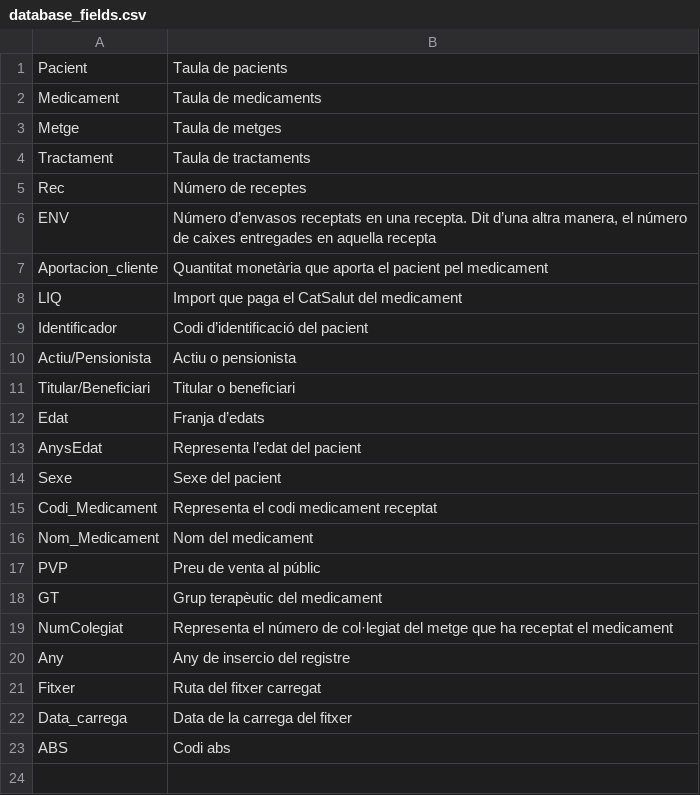
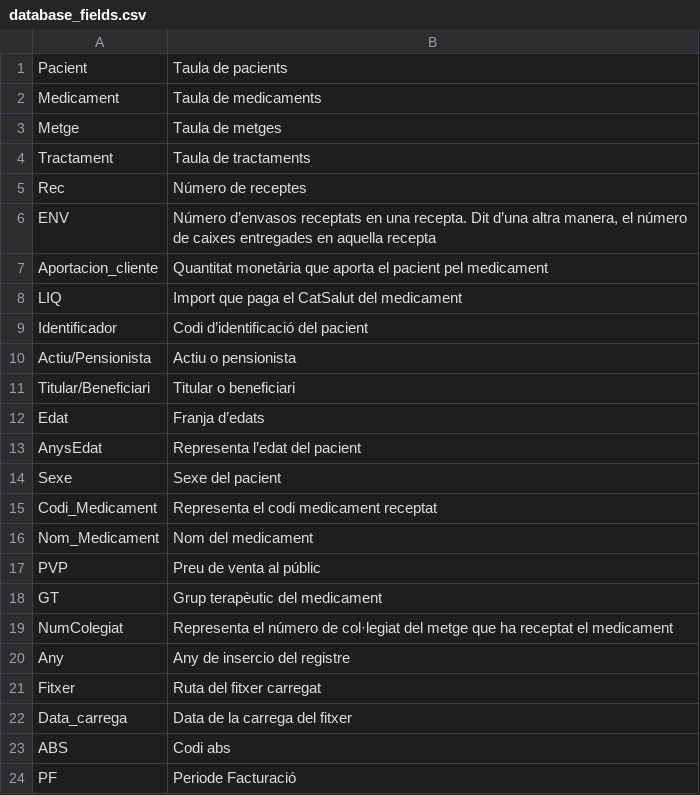
Before and after one commit to mastherthesis-UdL/RicardPlana-TFG-GEI, a CSV file: data_integration/database_fields.csv, drawn as a sheet; the diff names each change by its address in the sheet, - before the commit and + after, or states it on an @@ line.

Commit message:
Age graph added New field (PF - periode facturacio) added on treatments collection

```diff
--- a/data_integration/database_fields.csv
+++ b/data_integration/database_fields.csv
+row 24: PF | Periode Facturació
```
Also changed, not shown: 2 other files.
